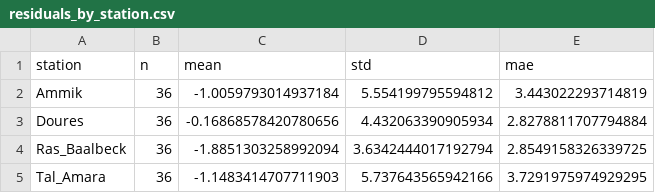
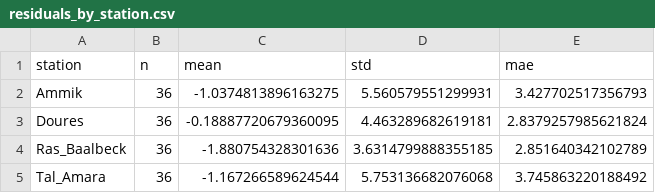
Before and after one commit to marounelhajj/bekaasense, a CSV file: results/metrics/residuals_by_station.csv, drawn as a sheet.

```diff
--- a/results/metrics/residuals_by_station.csv
+++ b/results/metrics/residuals_by_station.csv
@@ -1,5 +1,5 @@
 station,n,mean,std,mae
-Ammik,36,-1.0059793014937184,5.554199795594812,3.443022293714819
-Doures,36,-0.16868578420780656,4.432063390905934,2.8278811707794884
-Ras_Baalbeck,36,-1.8851303258992094,3.6342444017192794,2.8549158326339725
-Tal_Amara,36,-1.1483414707711903,5.737643565942166,3.7291975974929295
+Ammik,36,-1.0374813896163275,5.560579551299931,3.427702517356793
+Doures,36,-0.18887720679360095,4.463289682619181,2.8379257985621824
+Ras_Baalbeck,36,-1.880754328301636,3.6314799888355185,2.851640342102789
+Tal_Amara,36,-1.167266589624544,5.753136682076068,3.745863220188492
```
Also changed, not shown: results/metrics/leaderboard.csv, results/metrics/residuals_by_year.csv, 14 other files.
